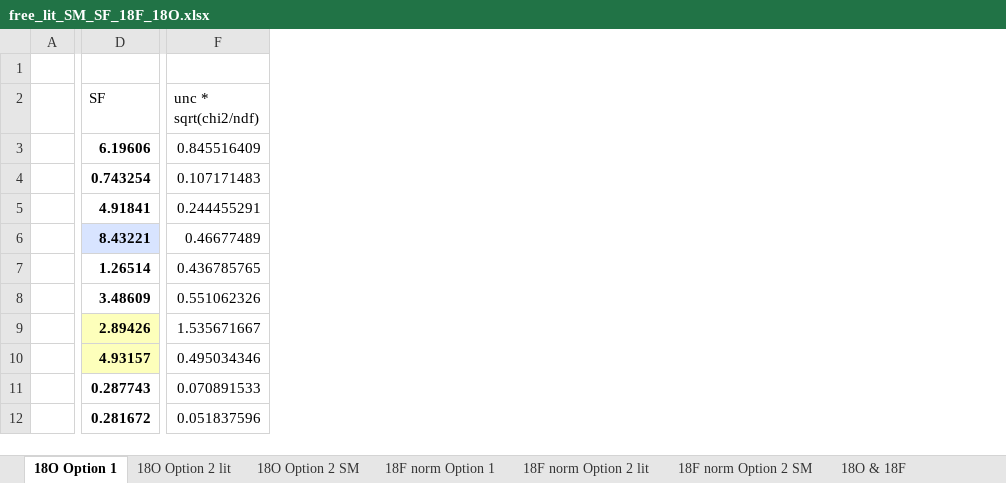
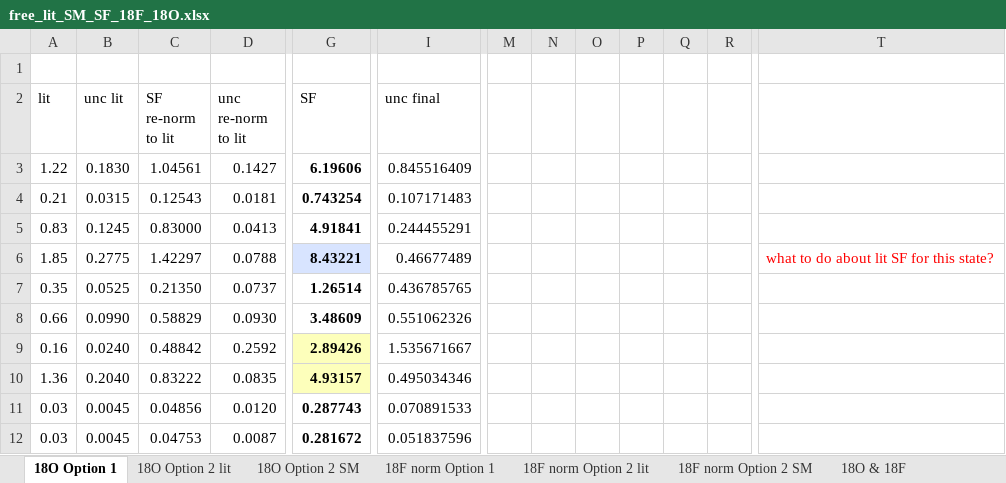
Before and after one commit to annakawecka/digios, an Excel workbook: analysis/final_working/free_lit_SM_SF_18F_18O.xlsx, sheet 18O Option 1, drawn as a sheet; only a part is shown, gaps mark what is left out; values as stored, in another font and other column widths than the file's, no borders; removed rows and columns are numbered as before the commit, all else as after; the diff covers the shown part only; the diff names each change by its address in the sheet, - before the commit and + after, or states it on an @@ line.

```diff
--- a/analysis/final_working/free_lit_SM_SF_18F_18O.xlsx (sheet 18O Option 1)
+++ b/analysis/final_working/free_lit_SM_SF_18F_18O.xlsx (sheet 18O Option 1)
-column A, empty
+column A (lit), rows 3-12: 1.22 | 0.21 | 0.83 | 1.85 | 0.35 | 0.66 | 0.16 | 1.36 | 0.03 | 0.03
+column B (unc lit), rows 3-12: 0.1830 | 0.0315 | 0.1245 | 0.2775 | 0.0525 | 0.0990 | 0.0240 | 0.2040 | 0.0045 | 0.0045
+column C (SF re-norm to lit), rows 3-12: 1.04561 | 0.12543 | 0.83000 | 1.42297 | 0.21350 | 0.58829 | 0.48842 | 0.83222 | 0.04856 | 0.04753
+column D (unc re-norm to lit), rows 3-12: 0.1427 | 0.0181 | 0.0413 | 0.0788 | 0.0737 | 0.0930 | 0.2592 | 0.0835 | 0.0120 | 0.0087
+column M, empty
+column N, empty
+column O, empty
+column P, empty
+column Q, empty
+column R, empty
+column T, row 6: what to do about lit SF for this state?
-I2: unc * sqrt(chi2/ndf)
+I2: unc final
```
Also changed, not shown: 1 added column elsewhere in this sheet, sheet 18F norm Option 1, sheet 18F norm Option 2 lit, sheet 18O & 18F, sheet 18O Option 2 lit, sheet 6.136 MeV in 18F, formulas that keep their value.
